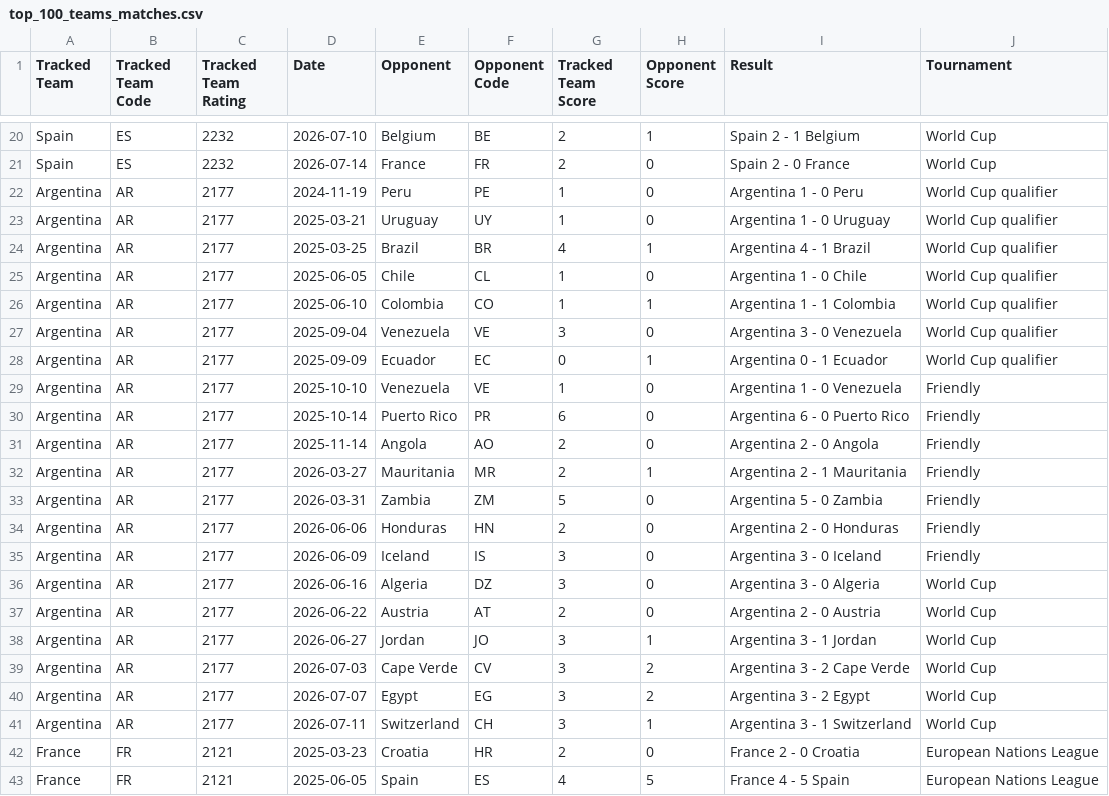
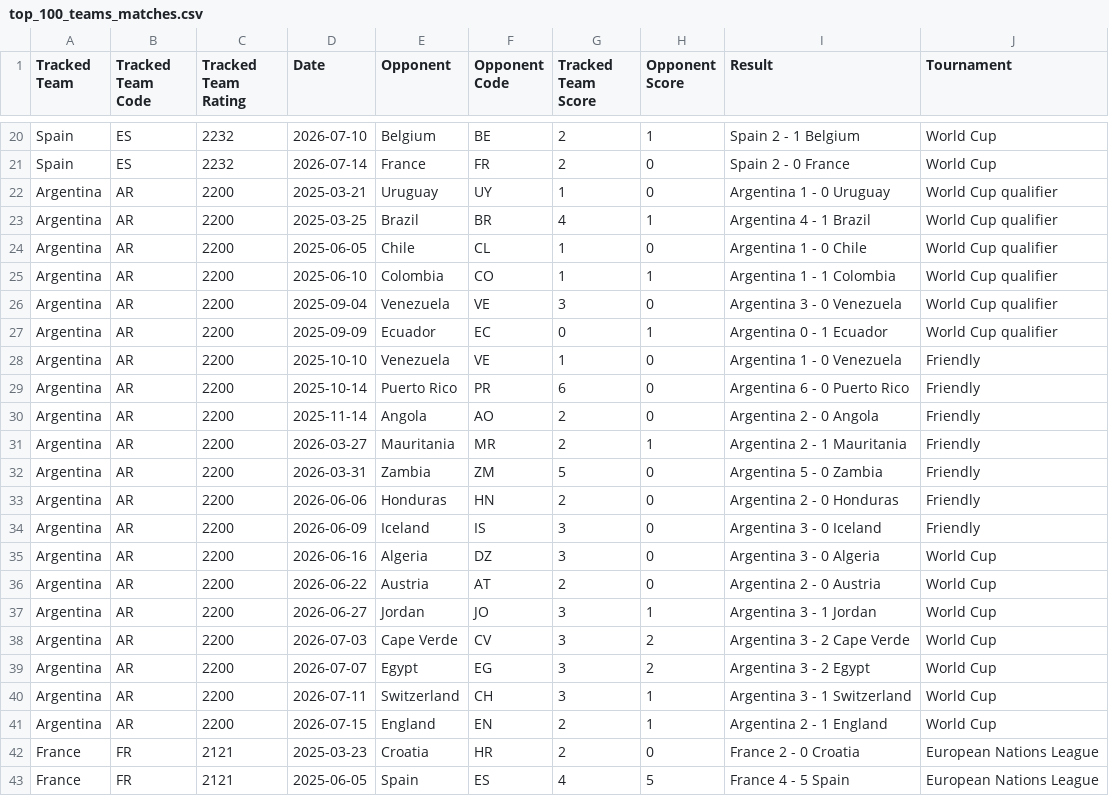
Before and after one commit to maodijim/worldcup-2026, a CSV file: top_100_teams_matches.csv, drawn as a sheet; only a part is shown, gaps mark what is left out; the diff covers the shown part only.

Commit message:
Update match records for Argentina and England, adding new game results and adjusting existing entries

```diff
--- a/top_100_teams_matches.csv
+++ b/top_100_teams_matches.csv
@@ -21,22 +21,22 @@ Spain,ES,2232,2026-07-10,Belgium,BE,2,1,Spain 2 - 1 Belgium,World Cup
 Spain,ES,2232,2026-07-14,France,FR,2,0,Spain 2 - 0 France,World Cup
-Argentina,AR,2177,2024-11-19,Peru,PE,1,0,Argentina 1 - 0 Peru,World Cup qualifier
-Argentina,AR,2177,2025-03-21,Uruguay,UY,1,0,Argentina 1 - 0 Uruguay,World Cup qualifier
-Argentina,AR,2177,2025-03-25,Brazil,BR,4,1,Argentina 4 - 1 Brazil,World Cup qualifier
-Argentina,AR,2177,2025-06-05,Chile,CL,1,0,Argentina 1 - 0 Chile,World Cup qualifier
-Argentina,AR,2177,2025-06-10,Colombia,CO,1,1,Argentina 1 - 1 Colombia,World Cup qualifier
-Argentina,AR,2177,2025-09-04,Venezuela,VE,3,0,Argentina 3 - 0 Venezuela,World Cup qualifier
-Argentina,AR,2177,2025-09-09,Ecuador,EC,0,1,Argentina 0 - 1 Ecuador,World Cup qualifier
-Argentina,AR,2177,2025-10-10,Venezuela,VE,1,0,Argentina 1 - 0 Venezuela,Friendly
-Argentina,AR,2177,2025-10-14,Puerto Rico,PR,6,0,Argentina 6 - 0 Puerto Rico,Friendly
-Argentina,AR,2177,2025-11-14,Angola,AO,2,0,Argentina 2 - 0 Angola,Friendly
-Argentina,AR,2177,2026-03-27,Mauritania,MR,2,1,Argentina 2 - 1 Mauritania,Friendly
-Argentina,AR,2177,2026-03-31,Zambia,ZM,5,0,Argentina 5 - 0 Zambia,Friendly
-Argentina,AR,2177,2026-06-06,Honduras,HN,2,0,Argentina 2 - 0 Honduras,Friendly
-Argentina,AR,2177,2026-06-09,Iceland,IS,3,0,Argentina 3 - 0 Iceland,Friendly
-Argentina,AR,2177,2026-06-16,Algeria,DZ,3,0,Argentina 3 - 0 Algeria,World Cup
-Argentina,AR,2177,2026-06-22,Austria,AT,2,0,Argentina 2 - 0 Austria,World Cup
-Argentina,AR,2177,2026-06-27,Jordan,JO,3,1,Argentina 3 - 1 Jordan,World Cup
-Argentina,AR,2177,2026-07-03,Cape Verde,CV,3,2,Argentina 3 - 2 Cape Verde,World Cup
-Argentina,AR,2177,2026-07-07,Egypt,EG,3,2,Argentina 3 - 2 Egypt,World Cup
-Argentina,AR,2177,2026-07-11,Switzerland,CH,3,1,Argentina 3 - 1 Switzerland,World Cup
+Argentina,AR,2200,2025-03-21,Uruguay,UY,1,0,Argentina 1 - 0 Uruguay,World Cup qualifier
+Argentina,AR,2200,2025-03-25,Brazil,BR,4,1,Argentina 4 - 1 Brazil,World Cup qualifier
+Argentina,AR,2200,2025-06-05,Chile,CL,1,0,Argentina 1 - 0 Chile,World Cup qualifier
+Argentina,AR,2200,2025-06-10,Colombia,CO,1,1,Argentina 1 - 1 Colombia,World Cup qualifier
+Argentina,AR,2200,2025-09-04,Venezuela,VE,3,0,Argentina 3 - 0 Venezuela,World Cup qualifier
+Argentina,AR,2200,2025-09-09,Ecuador,EC,0,1,Argentina 0 - 1 Ecuador,World Cup qualifier
+Argentina,AR,2200,2025-10-10,Venezuela,VE,1,0,Argentina 1 - 0 Venezuela,Friendly
+Argentina,AR,2200,2025-10-14,Puerto Rico,PR,6,0,Argentina 6 - 0 Puerto Rico,Friendly
+Argentina,AR,2200,2025-11-14,Angola,AO,2,0,Argentina 2 - 0 Angola,Friendly
+Argentina,AR,2200,2026-03-27,Mauritania,MR,2,1,Argentina 2 - 1 Mauritania,Friendly
+Argentina,AR,2200,2026-03-31,Zambia,ZM,5,0,Argentina 5 - 0 Zambia,Friendly
+Argentina,AR,2200,2026-06-06,Honduras,HN,2,0,Argentina 2 - 0 Honduras,Friendly
+Argentina,AR,2200,2026-06-09,Iceland,IS,3,0,Argentina 3 - 0 Iceland,Friendly
+Argentina,AR,2200,2026-06-16,Algeria,DZ,3,0,Argentina 3 - 0 Algeria,World Cup
+Argentina,AR,2200,2026-06-22,Austria,AT,2,0,Argentina 2 - 0 Austria,World Cup
+Argentina,AR,2200,2026-06-27,Jordan,JO,3,1,Argentina 3 - 1 Jordan,World Cup
+Argentina,AR,2200,2026-07-03,Cape Verde,CV,3,2,Argentina 3 - 2 Cape Verde,World Cup
+Argentina,AR,2200,2026-07-07,Egypt,EG,3,2,Argentina 3 - 2 Egypt,World Cup
+Argentina,AR,2200,2026-07-11,Switzerland,CH,3,1,Argentina 3 - 1 Switzerland,World Cup
+Argentina,AR,2200,2026-07-15,England,EN,2,1,Argentina 2 - 1 England,World Cup
 France,FR,2121,2025-03-23,Croatia,HR,2,0,France 2 - 0 Croatia,European Nations League
```
Also changed, not shown: 1 added row, 1 removed row and 19 edited cells elsewhere in this file.
